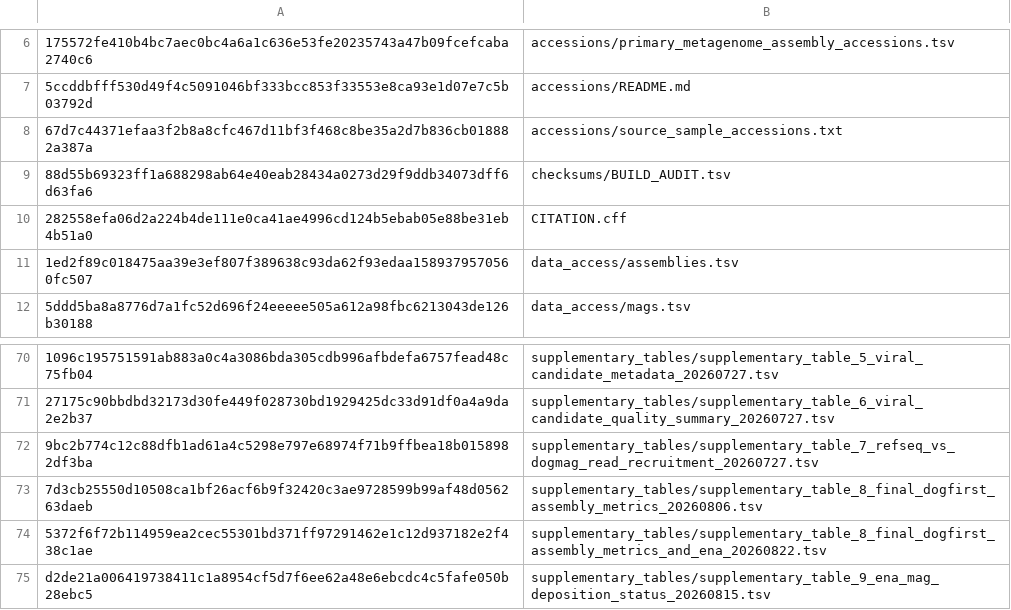
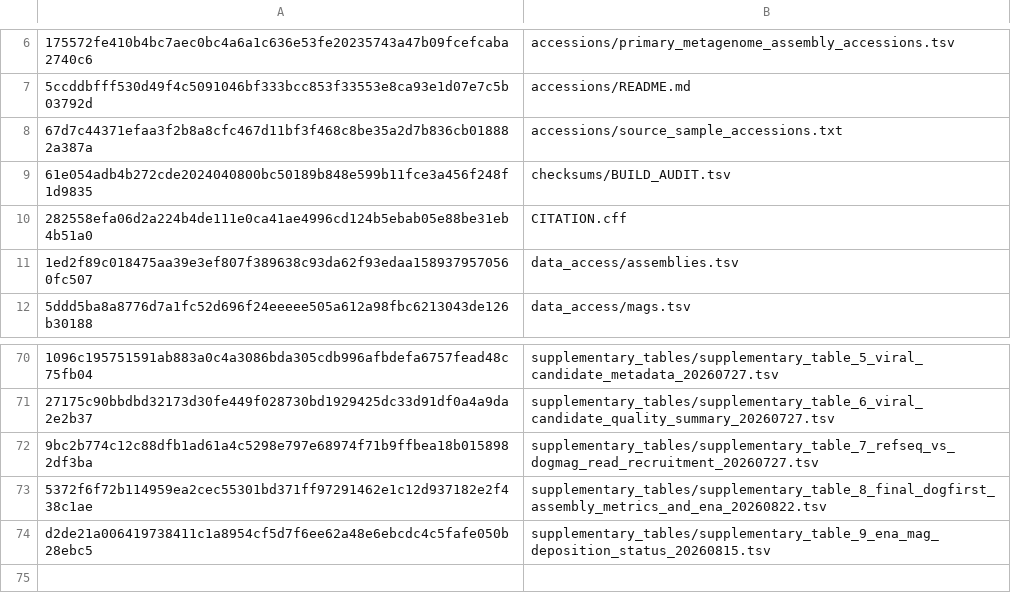
Before and after one commit to Balays/DogMAG, a TSV file: checksums/SHA256SUMS.tsv, drawn as a sheet; only a part is shown, gaps mark what is left out; the diff names each change by its address in the sheet, - before the commit and + after, or states it on an @@ line.

```diff
--- a/checksums/SHA256SUMS.tsv
+++ b/checksums/SHA256SUMS.tsv
-A9: 88d55b69323ff1a688298ab64e40eab28434a0273d29f9ddb34073dff6d63fa6
+A9: 61e054adb4b272cde2024040800bc50189b848e599b11fce3a456f248f1d9835
-row 73: 7d3cb25550d10508ca1bf26acf6b9f32420c3ae9728599b99af48d056263daeb | supplementary_tables/supplementary_table_8_final_dogfirst_assembly_metrics_20260806.tsv
```
Also changed, not shown: 2 other files.
